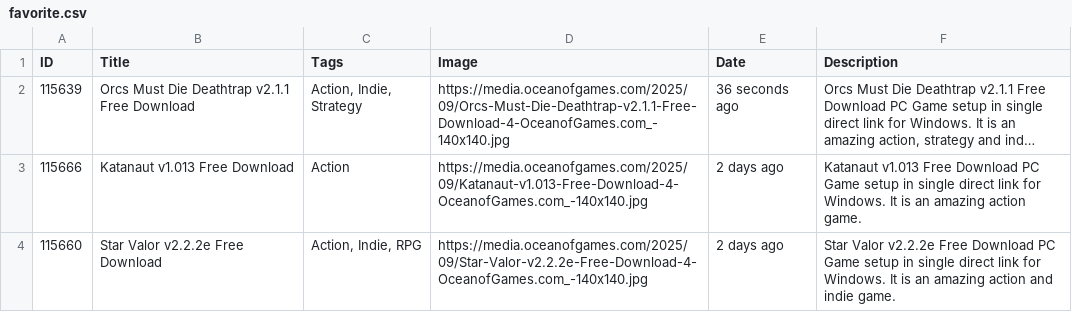
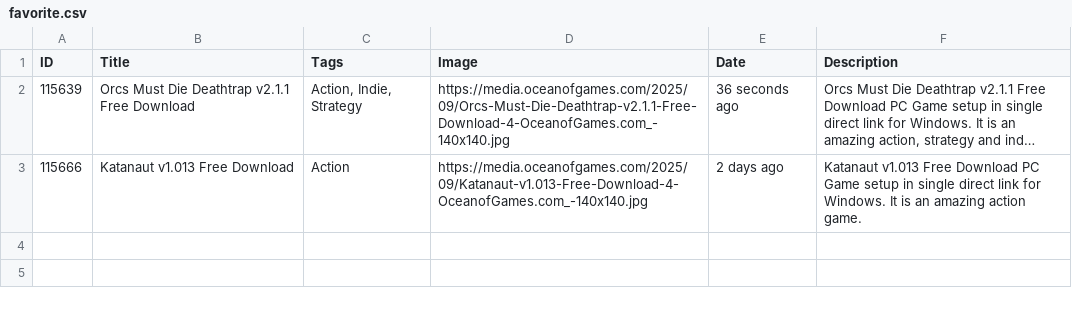
Before and after one commit to Pathornnnnn/ToC_Project, a CSV file: Backend_ToC/favorite.csv, drawn as a sheet; long unchanged cells end in …; the diff names each change by its address in the sheet, - before the commit and + after, or states it on an @@ line.

Commit message:
fix backend : pydantic

```diff
--- a/Backend_ToC/favorite.csv
+++ b/Backend_ToC/favorite.csv
-row 4: 115660 | Star Valor v2.2.2e Free Download | Action, Indie, RPG | https://media.oceanofgames.com/2025/09/Star-Valor-v2.2.2e-Free-Download-4-OceanofGames.com_-140x140.jpg | 2 days ago | Star Valor v2.2.2e Free Download PC Game setup in single direct link for Windows. It is an amazing action and indie game.
```
Also changed, not shown: 1 other file.
